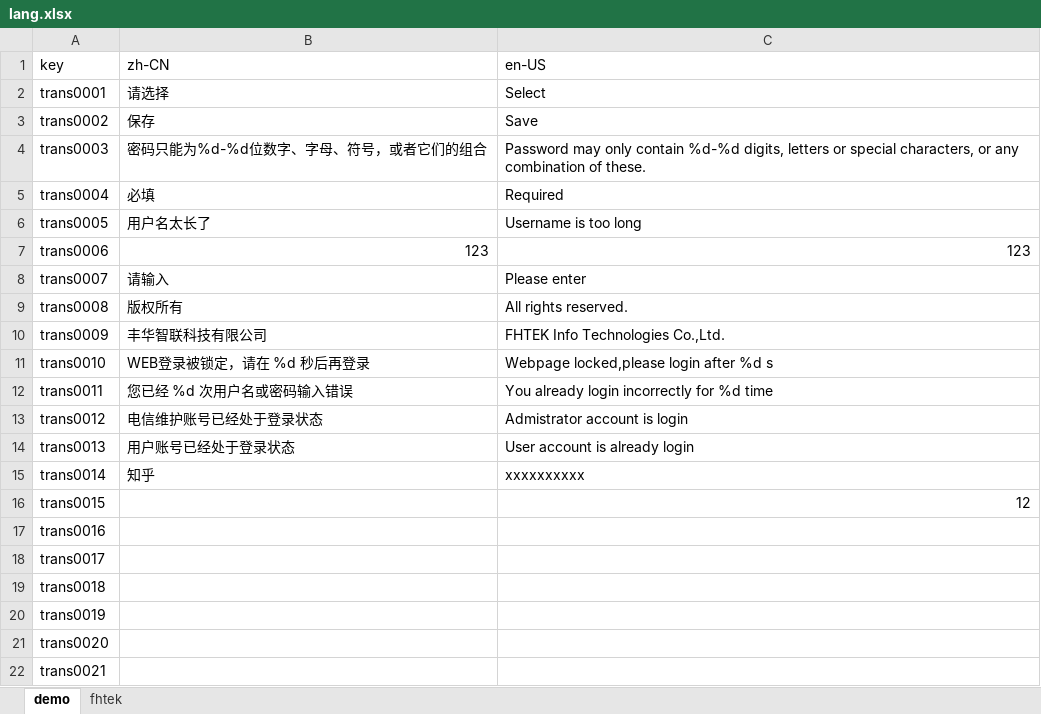
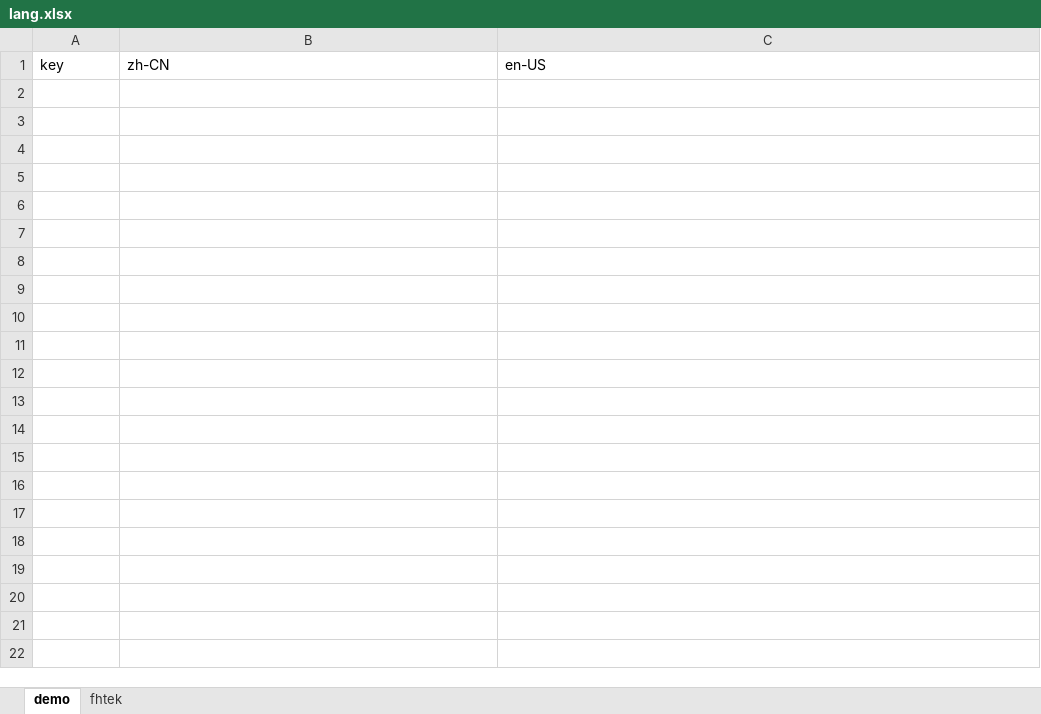
Before and after one commit to ytppp/excel2json, an Excel workbook: lang.xlsx, sheet demo, drawn as a sheet; values as stored, in another font and other column widths than the file's, no borders; the diff names each change by its address in the sheet, - before the commit and + after, or states it on an @@ line.

```diff
--- a/lang.xlsx (sheet demo)
+++ b/lang.xlsx (sheet demo)
-row 2: trans0001 | 请选择 | Select
-row 3: trans0002 | 保存 | Save
-row 4: trans0003 | 密码只能为%d-%d位数字、字母、符号，或者它们的组合 | Password may only contain %d-%d digits, letters or special characters, or any combination of these.
-row 5: trans0004 | 必填 | Required
-row 6: trans0005 | 用户名太长了 | Username is too long
-row 7: trans0006 | 123 | 123
-row 8: trans0007 | 请输入 | Please enter
-row 9: trans0008 | 版权所有 | All rights reserved.
-row 10: trans0009 | 丰华智联科技有限公司 | FHTEK Info Technologies Co.,Ltd.
-row 11: trans0010 | WEB登录被锁定，请在 %d 秒后再登录 | Webpage locked,please login after %d s
-row 12: trans0011 | 您已经 %d 次用户名或密码输入错误 | You already login incorrectly for %d time
-row 13: trans0012 | 电信维护账号已经处于登录状态 | Admistrator account is login
-row 14: trans0013 | 用户账号已经处于登录状态 | User account is already login
-row 15: trans0014 | 知乎 | xxxxxxxxxx
-row 16: trans0015 |  | 12
-row 17: trans0016
-row 18: trans0017
-row 19: trans0018
-row 20: trans0019
-row 21: trans0020
-row 22: trans0021
```
Also changed, not shown: sheet fhtek, hidden cells, 3 other files.
